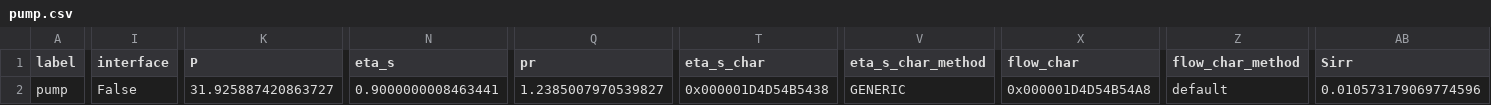
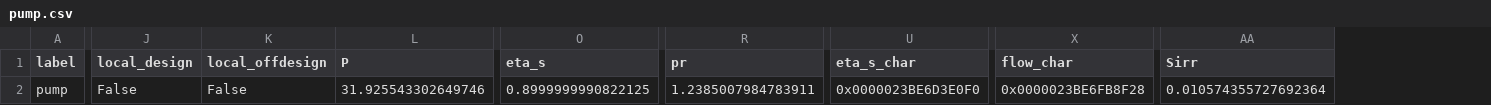
Before and after one commit to ufz/ogs-data, a CSV file: Parabolic/T/3D_3BHEs_array/pre/tespy_nw/comps/pump.csv, drawn as a sheet; only a part is shown, gaps mark what is left out; removed rows and columns are numbered as before the commit, all else as after; the diff names each change by its address in the sheet, - before the commit and + after, or states it on an @@ line.

```diff
--- a/Parabolic/T/3D_3BHEs_array/pre/tespy_nw/comps/pump.csv
+++ b/Parabolic/T/3D_3BHEs_array/pre/tespy_nw/comps/pump.csv
-column I (interface), row 2: False
+column J (local_design), row 2: False
+column K (local_offdesign), row 2: False
-column V (eta_s_char_method), row 2: GENERIC
-column Z (flow_char_method), row 2: default
-L2 (P): 31.925887420863727
+L2 (P): 31.925543302649746
-O2 (eta_s): 0.9000000008463441
+O2 (eta_s): 0.8999999990822125
-R2 (pr): 1.2385007970539827
+R2 (pr): 1.2385007984783911
-U2 (eta_s_char): 0x000001D4D54B5438
+U2 (eta_s_char): 0x0000023BE6D3E0F0
-X2 (flow_char): 0x000001D4D54B54A8
+X2 (flow_char): 0x0000023BE6FB8F28
-AA2 (Sirr): 0.010573179069774596
+AA2 (Sirr): 0.010574355727692364
```
Also changed, not shown: Parabolic/T/3D_3BHEs_array/pre/tespy_nw/comps/heat_exchanger_simple.csv, Parabolic/T/3D_3BHEs_array/pre/tespy_nw/conn.csv, 13 other files.
